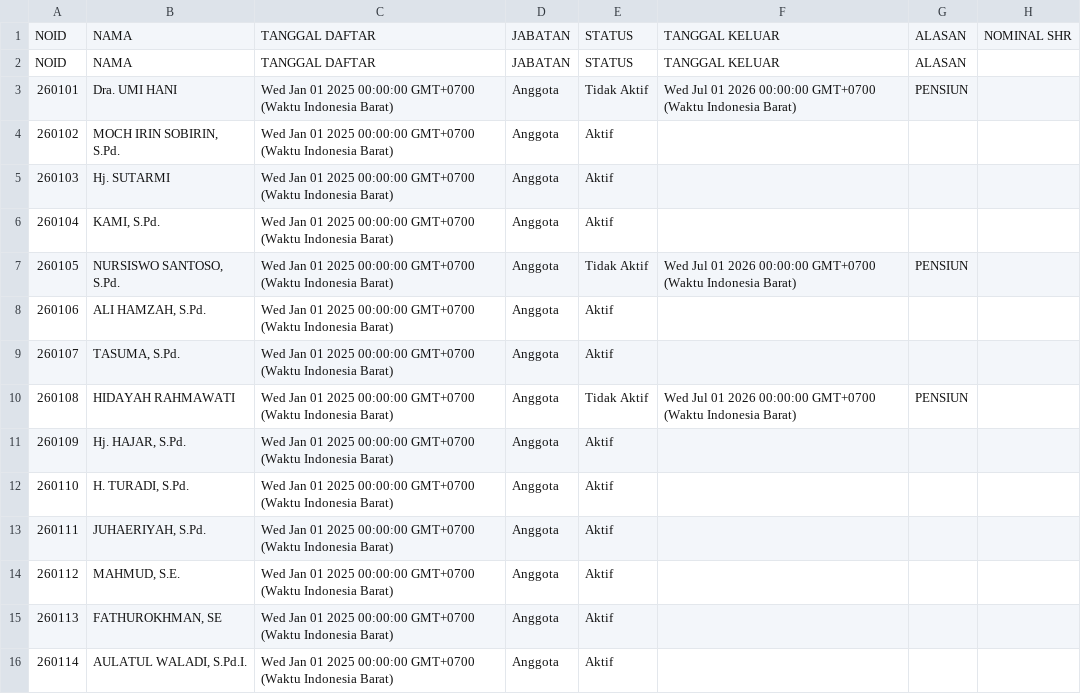
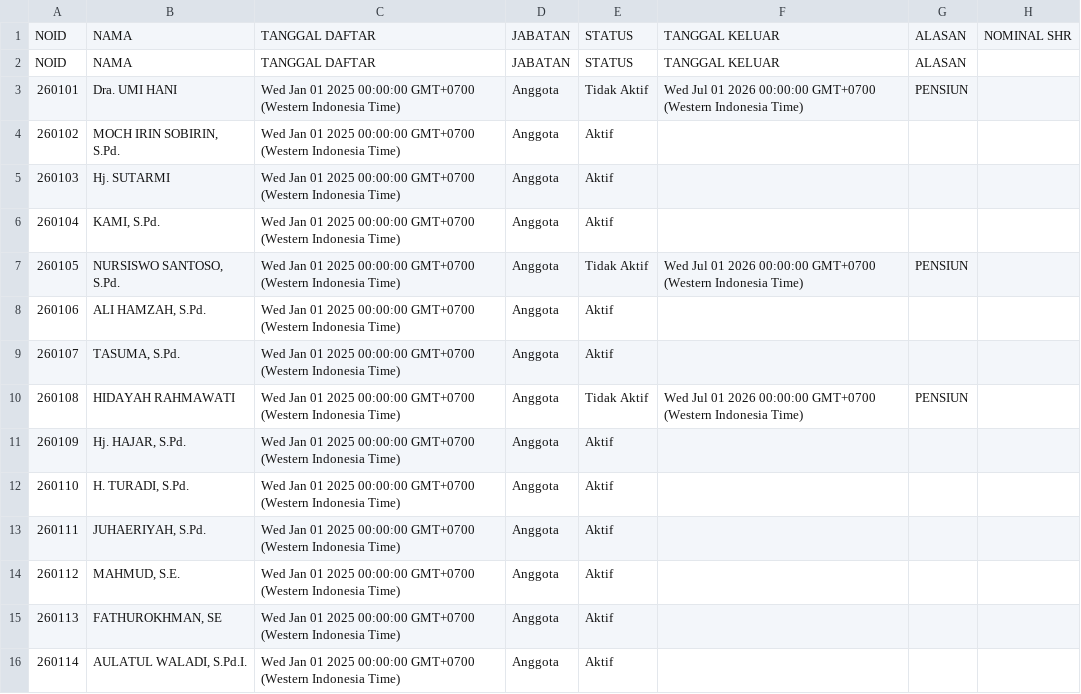
Before and after one commit to nexalone/KGP, a CSV file: data/anggota.csv, drawn as a sheet; only a part is shown; the diff covers the shown part only.

Commit message:
Update anggota.csv - 2026-09-03T08:05:36.081Z

```diff
--- a/data/anggota.csv
+++ b/data/anggota.csv
@@ -2,15 +2,15 @@ NOID,NAMA,TANGGAL DAFTAR,JABATAN,STATUS,TANGGAL KELUAR,ALASAN,NOMINAL SHR
 NOID,NAMA,TANGGAL DAFTAR,JABATAN,STATUS,TANGGAL KELUAR,ALASAN,
-260101,Dra. UMI HANI,Wed Jan 01 2025 00:00:00 GMT+0700 (Waktu Indonesia Barat),Anggota,Tidak Aktif,Wed Jul 01 2026 00:00:00 GMT+0700 (Waktu Indonesia Barat),PENSIUN,
-260102,"MOCH IRIN SOBIRIN, S.Pd.",Wed Jan 01 2025 00:00:00 GMT+0700 (Waktu Indonesia Barat),Anggota,Aktif,,,
-260103,Hj. SUTARMI,Wed Jan 01 2025 00:00:00 GMT+0700 (Waktu Indonesia Barat),Anggota,Aktif,,,
-260104,"KAMI, S.Pd.",Wed Jan 01 2025 00:00:00 GMT+0700 (Waktu Indonesia Barat),Anggota,Aktif,,,
-260105,"NURSISWO SANTOSO, S.Pd.",Wed Jan 01 2025 00:00:00 GMT+0700 (Waktu Indonesia Barat),Anggota,Tidak Aktif,Wed Jul 01 2026 00:00:00 GMT+0700 (Waktu Indonesia Barat),PENSIUN,
-260106,"ALI HAMZAH, S.Pd.",Wed Jan 01 2025 00:00:00 GMT+0700 (Waktu Indonesia Barat),Anggota,Aktif,,,
-260107,"TASUMA, S.Pd.",Wed Jan 01 2025 00:00:00 GMT+0700 (Waktu Indonesia Barat),Anggota,Aktif,,,
-260108,HIDAYAH RAHMAWATI,Wed Jan 01 2025 00:00:00 GMT+0700 (Waktu Indonesia Barat),Anggota,Tidak Aktif,Wed Jul 01 2026 00:00:00 GMT+0700 (Waktu Indonesia Barat),PENSIUN,
-260109,"Hj. HAJAR, S.Pd.",Wed Jan 01 2025 00:00:00 GMT+0700 (Waktu Indonesia Barat),Anggota,Aktif,,,
-260110,"H. TURADI, S.Pd.",Wed Jan 01 2025 00:00:00 GMT+0700 (Waktu Indonesia Barat),Anggota,Aktif,,,
-260111,"JUHAERIYAH, S.Pd.",Wed Jan 01 2025 00:00:00 GMT+0700 (Waktu Indonesia Barat),Anggota,Aktif,,,
-260112,"MAHMUD, S.E.",Wed Jan 01 2025 00:00:00 GMT+0700 (Waktu Indonesia Barat),Anggota,Aktif,,,
-260113,"FATHUROKHMAN, SE",Wed Jan 01 2025 00:00:00 GMT+0700 (Waktu Indonesia Barat),Anggota,Aktif,,,
-260114,"AULATUL WALADI, S.Pd.I.",Wed Jan 01 2025 00:00:00 GMT+0700 (Waktu Indonesia Barat),Anggota,Aktif,,,
+260101,Dra. UMI HANI,Wed Jan 01 2025 00:00:00 GMT+0700 (Western Indonesia Time),Anggota,Tidak Aktif,Wed Jul 01 2026 00:00:00 GMT+0700 (Western Indonesia Time),PENSIUN,
+260102,"MOCH IRIN SOBIRIN, S.Pd.",Wed Jan 01 2025 00:00:00 GMT+0700 (Western Indonesia Time),Anggota,Aktif,,,
+260103,Hj. SUTARMI,Wed Jan 01 2025 00:00:00 GMT+0700 (Western Indonesia Time),Anggota,Aktif,,,
+260104,"KAMI, S.Pd.",Wed Jan 01 2025 00:00:00 GMT+0700 (Western Indonesia Time),Anggota,Aktif,,,
+260105,"NURSISWO SANTOSO, S.Pd.",Wed Jan 01 2025 00:00:00 GMT+0700 (Western Indonesia Time),Anggota,Tidak Aktif,Wed Jul 01 2026 00:00:00 GMT+0700 (Western Indonesia Time),PENSIUN,
+260106,"ALI HAMZAH, S.Pd.",Wed Jan 01 2025 00:00:00 GMT+0700 (Western Indonesia Time),Anggota,Aktif,,,
+260107,"TASUMA, S.Pd.",Wed Jan 01 2025 00:00:00 GMT+0700 (Western Indonesia Time),Anggota,Aktif,,,
+260108,HIDAYAH RAHMAWATI,Wed Jan 01 2025 00:00:00 GMT+0700 (Western Indonesia Time),Anggota,Tidak Aktif,Wed Jul 01 2026 00:00:00 GMT+0700 (Western Indonesia Time),PENSIUN,
+260109,"Hj. HAJAR, S.Pd.",Wed Jan 01 2025 00:00:00 GMT+0700 (Western Indonesia Time),Anggota,Aktif,,,
+260110,"H. TURADI, S.Pd.",Wed Jan 01 2025 00:00:00 GMT+0700 (Western Indonesia Time),Anggota,Aktif,,,
+260111,"JUHAERIYAH, S.Pd.",Wed Jan 01 2025 00:00:00 GMT+0700 (Western Indonesia Time),Anggota,Aktif,,,
+260112,"MAHMUD, S.E.",Wed Jan 01 2025 00:00:00 GMT+0700 (Western Indonesia Time),Anggota,Aktif,,,
+260113,"FATHUROKHMAN, SE",Wed Jan 01 2025 00:00:00 GMT+0700 (Western Indonesia Time),Anggota,Aktif,,,
+260114,"AULATUL WALADI, S.Pd.I.",Wed Jan 01 2025 00:00:00 GMT+0700 (Western Indonesia Time),Anggota,Aktif,,,
```
Also changed, not shown: 39 edited cells elsewhere in this file.
